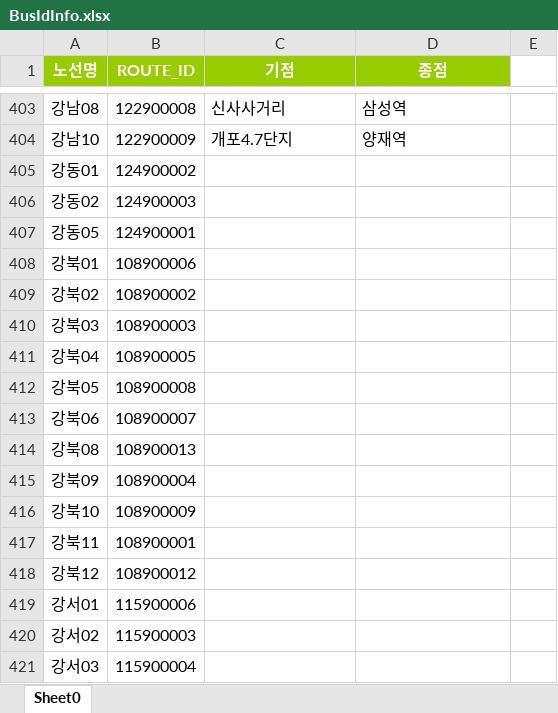
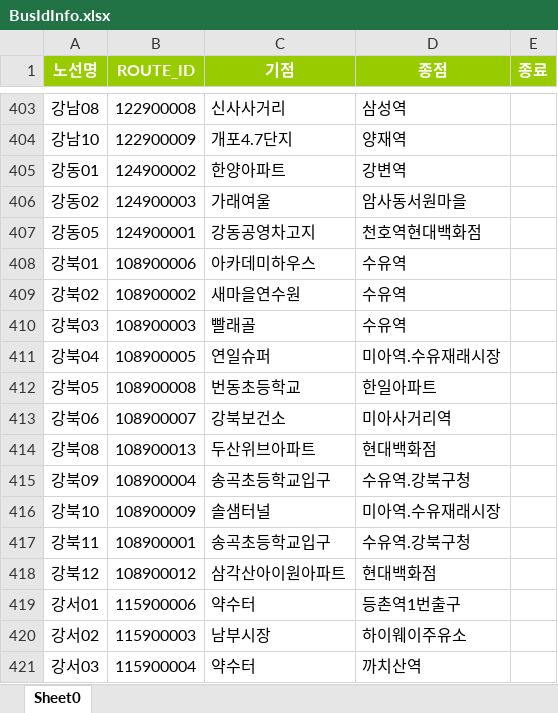
Before and after one commit to choiclone/react_nodeExpress, an Excel workbook: demo/src/data/BusIdInfo.xlsx, sheet Sheet0, drawn as a sheet; only a part is shown, gaps mark what is left out; values as stored, in another font and other column widths than the file's, no borders; the diff covers the shown part only; the diff names each change by its address in the sheet, - before the commit and + after, or states it on an @@ line.

```diff
--- a/demo/src/data/BusIdInfo.xlsx (sheet Sheet0)
+++ b/demo/src/data/BusIdInfo.xlsx (sheet Sheet0)
-E1: (empty)
+E1: 종료
-E1 fill: none
+E1 fill: #99CC00
-C405 (기점): (empty)
+C405 (기점): 한양아파트
-D405 (종점): (empty)
+D405 (종점): 강변역
-C406 (기점): (empty)
+C406 (기점): 가래여울
-D406 (종점): (empty)
+D406 (종점): 암사동서원마을
-C407 (기점): (empty)
+C407 (기점): 강동공영차고지
-D407 (종점): (empty)
+D407 (종점): 천호역현대백화점
-C408 (기점): (empty)
+C408 (기점): 아카데미하우스
-D408:D410 (종점): (empty)
+D408:D410 (종점): 수유역
-C409 (기점): (empty)
+C409 (기점): 새마을연수원
-C410 (기점): (empty)
+C410 (기점): 빨래골
-C411 (기점): (empty)
+C411 (기점): 연일슈퍼
-D411 (종점): (empty)
+D411 (종점): 미아역.수유재래시장
-C412 (기점): (empty)
+C412 (기점): 번동초등학교
-D412 (종점): (empty)
+D412 (종점): 한일아파트
-C413 (기점): (empty)
+C413 (기점): 강북보건소
-D413 (종점): (empty)
+D413 (종점): 미아사거리역
-C414 (기점): (empty)
+C414 (기점): 두산위브아파트
-D414 (종점): (empty)
+D414 (종점): 현대백화점
-C415 (기점): (empty)
+C415 (기점): 송곡초등학교입구
-D415 (종점): (empty)
+D415 (종점): 수유역.강북구청
-C416 (기점): (empty)
+C416 (기점): 솔샘터널
-D416 (종점): (empty)
+D416 (종점): 미아역.수유재래시장
-C417 (기점): (empty)
+C417 (기점): 송곡초등학교입구
-D417 (종점): (empty)
+D417 (종점): 수유역.강북구청
-C418 (기점): (empty)
+C418 (기점): 삼각산아이원아파트
-D418 (종점): (empty)
+D418 (종점): 현대백화점
-C419 (기점): (empty)
+C419 (기점): 약수터
-D419 (종점): (empty)
+D419 (종점): 등촌역1번출구
-C420 (기점): (empty)
+C420 (기점): 남부시장
-D420 (종점): (empty)
+D420 (종점): 하이웨이주유소
-C421 (기점): (empty)
+C421 (기점): 약수터
-D421 (종점): (empty)
+D421 (종점): 까치산역
```
Also changed, not shown: 468 edited cells elsewhere in this sheet, demo/src/data/StationList.xlsx, 5 other files.
